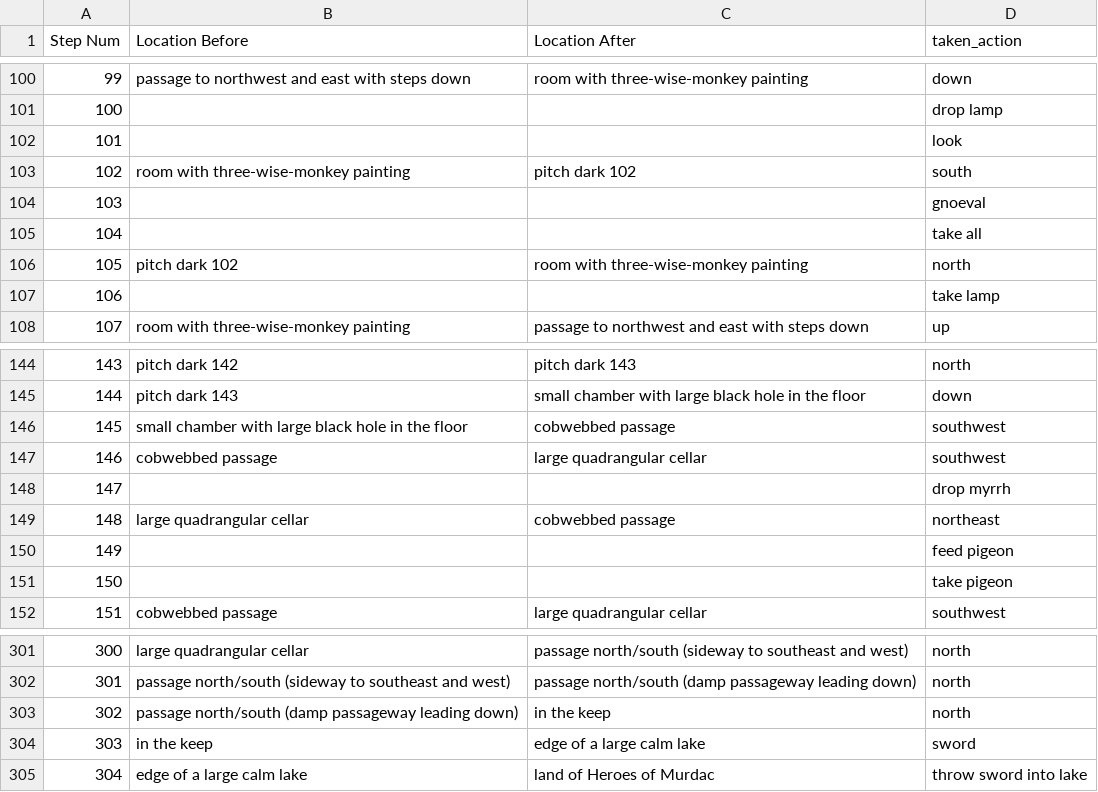
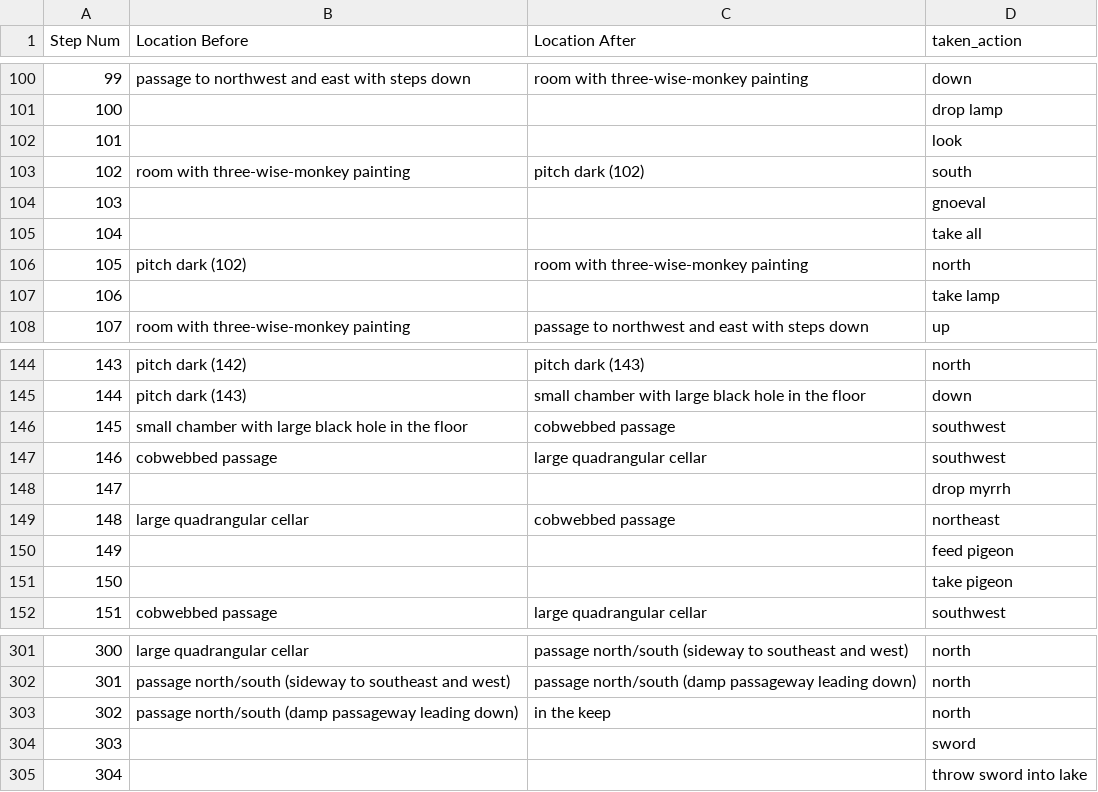
Before and after one commit to Oaklight/mango, a CSV file: data-intermediate/murdac/murdac.valid_moves.csv, drawn as a sheet; only a part is shown, gaps mark what is left out; the diff covers the shown part only.

Commit message:
clean murdac

```diff
--- a/data-intermediate/murdac/murdac.valid_moves.csv
+++ b/data-intermediate/murdac/murdac.valid_moves.csv
@@ -102,6 +102,6 @@ Step Num,Location Before,Location After,taken_action
 101,,,look
-102,room with three-wise-monkey painting,pitch dark 102,south
+102,room with three-wise-monkey painting,pitch dark (102),south
 103,,,gnoeval
 104,,,take all
-105,pitch dark 102,room with three-wise-monkey painting,north
+105,pitch dark (102),room with three-wise-monkey painting,north
 106,,,take lamp
@@ -144,3 +144,3 @@ Step Num,Location Before,Location After,taken_action
-143,pitch dark 142,pitch dark 143,north
-144,pitch dark 143,small chamber with large black hole in the floor,down
+143,pitch dark (142),pitch dark (143),north
+144,pitch dark (143),small chamber with large black hole in the floor,down
 145,small chamber with large black hole in the floor,cobwebbed passage,southwest
@@ -303,3 +303,3 @@ Step Num,Location Before,Location After,taken_action
 302,passage north/south (damp passageway leading down),in the keep,north
-303,in the keep,edge of a large calm lake,sword
-304,edge of a large calm lake,land of Heroes of Murdac,throw sword into lake
+303,,,sword
+304,,,throw sword into lake
```
Also changed, not shown: 31 edited cells elsewhere in this file, 3 other files.
